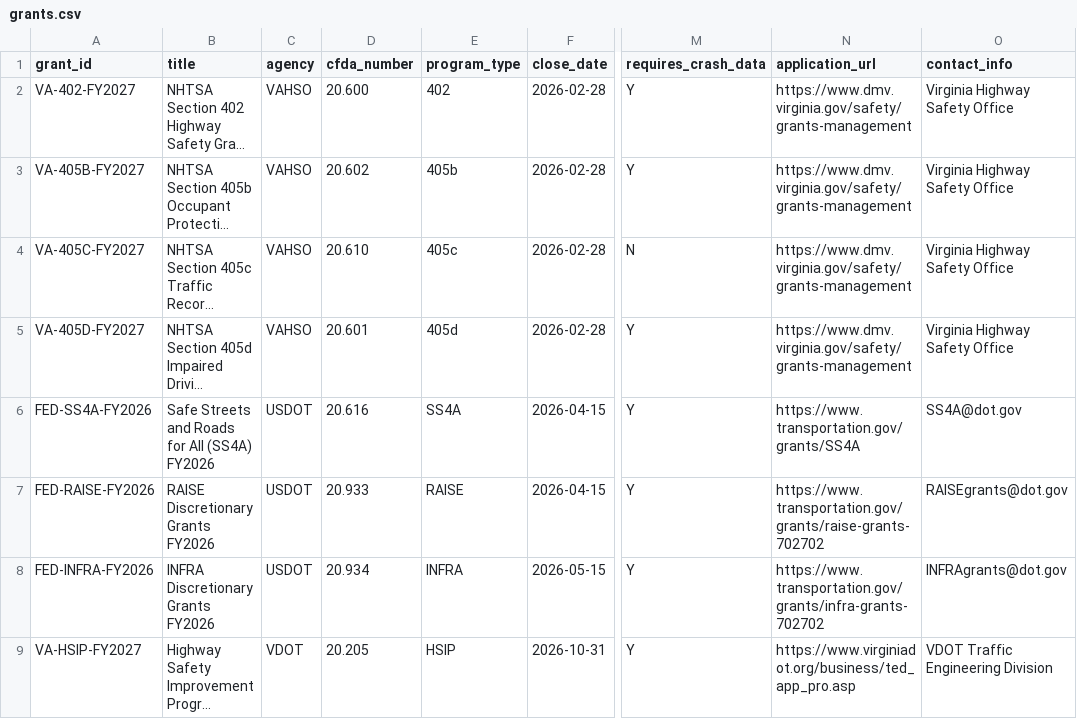
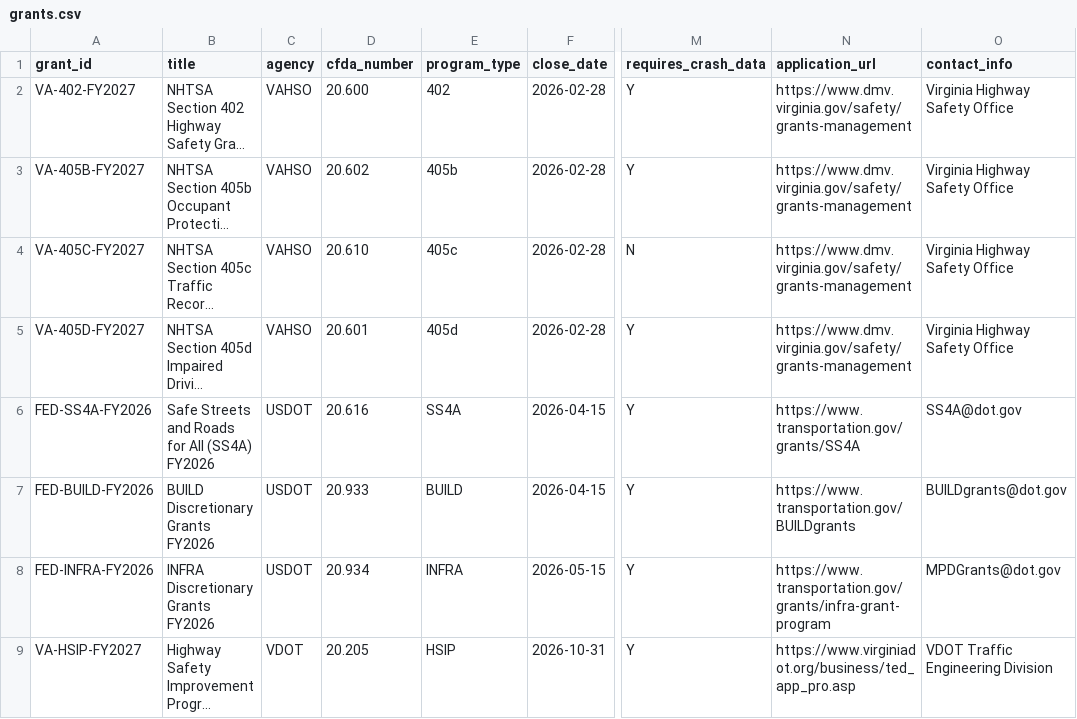
Before and after one commit to ecomhub200/Douglas_County_2, a CSV file: data/grants.csv, drawn as a sheet; only a part is shown, gaps mark what is left out; long unchanged cells end in …; the diff names each change by its address in the sheet, - before the commit and + after, or states it on an @@ line.

```diff
--- a/data/grants.csv
+++ b/data/grants.csv
-A7 (grant_id): FED-RAISE-FY2026
+A7 (grant_id): FED-BUILD-FY2026
-B7 (title): RAISE Discretionary Grants FY2026
+B7 (title): BUILD Discretionary Grants FY2026
-E7 (program_type): RAISE
+E7 (program_type): BUILD
-N7 (application_url): https://www.transportation.gov/grants/raise-grants-702702
+N7 (application_url): https://www.transportation.gov/BUILDgrants
-O7 (contact_info): RAISEgrants@dot.gov
+O7 (contact_info): BUILDgrants@dot.gov
-N8 (application_url): https://www.transportation.gov/grants/infra-grants-702702
+N8 (application_url): https://www.transportation.gov/grants/infra-grant-program
-O8 (contact_info): INFRAgrants@dot.gov
+O8 (contact_info): MPDGrants@dot.gov
```
Also changed, not shown: 2 other files.
